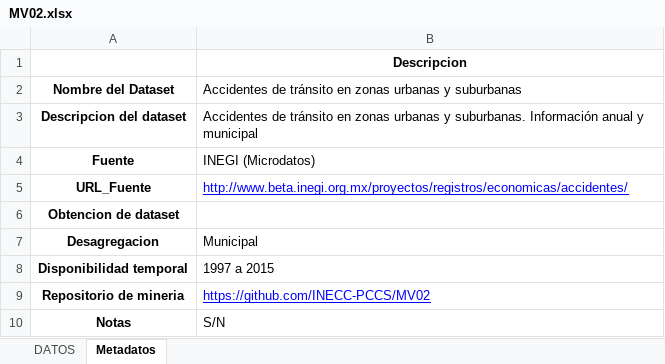
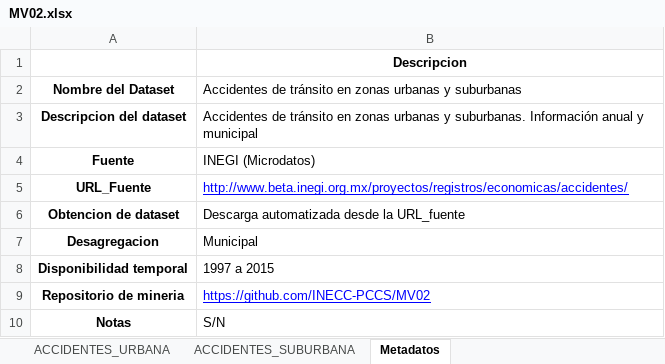
Before and after one commit to INECC-PCCS/01_Dmine, an Excel workbook: 00_Parametros/MV02/MV02.xlsx, sheet Metadatos, drawn as a sheet; values as stored, in another font and other column widths than the file's, no borders; the diff names each change by its address in the sheet, - before the commit and + after, or states it on an @@ line.

Commit message:
Commit 20171010
Minería de datos para accidentes de tránsito (Dataset MV02)
Mejoramiento del formato estándar para documentación de parámetros
Estandarización de parámetros al nuevo formato y a la estructura de minería:
P0017
P0311
P0709
P0901
P0902
P0903
P0904
P0907
P0908

```diff
--- a/00_Parametros/MV02/MV02.xlsx (sheet Metadatos)
+++ b/00_Parametros/MV02/MV02.xlsx (sheet Metadatos)
-sheet tab: DATOS
+sheet tab: ACCIDENTES_URBANA
+sheet tab: ACCIDENTES_SUBURBANA
-B6: (empty)
+B6: Descarga automatizada desde la URL_fuente
```
Also changed, not shown: sheet ACCIDENTES_URBANA, 00_Parametros/CatalogoParametros.xlsx, 07_Movilidad/P0709/P0709.xlsx, 32 other files.
